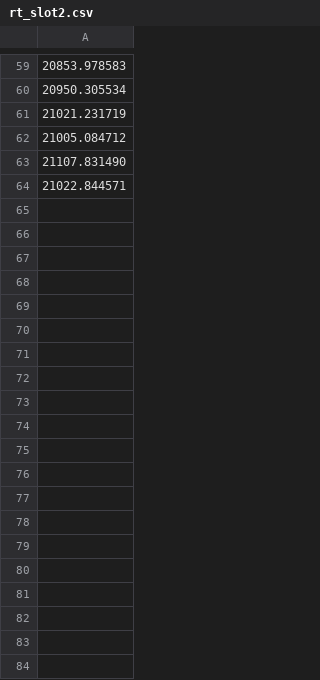
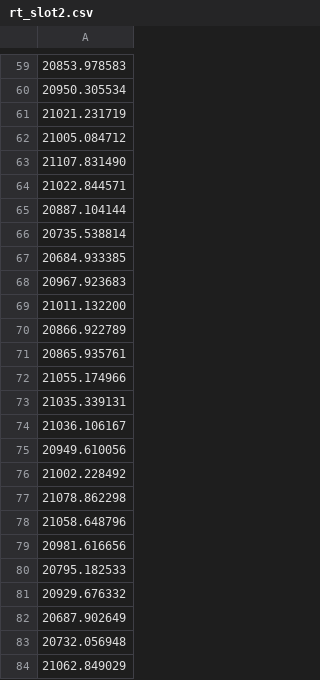
Before and after one commit to michsalvv/PMCSN, a CSV file: rt_slot2.csv, drawn as a sheet; only a part is shown, gaps mark what is left out; the diff covers the shown part only; the diff names each change by its address in the sheet, - before the commit and + after, or states it on an @@ line.

```diff
--- a/rt_slot2.csv
+++ b/rt_slot2.csv
+row 65: 20887.104144
+row 66: 20735.538814
+row 67: 20684.933385
+row 68: 20967.923683
+row 69: 21011.132200
+row 70: 20866.922789
+row 71: 20865.935761
+row 72: 21055.174966
+row 73: 21035.339131
+row 74: 21036.106167
+row 75: 20949.610056
+row 76: 21002.228492
+row 77: 21078.862298
+row 78: 21058.648796
+row 79: 20981.616656
+row 80: 20795.182533
+row 81: 20929.676332
+row 82: 20687.902649
+row 83: 20732.056948
+row 84: 21062.849029
```
Also changed, not shown: 44 added rows elsewhere in this file, rt_slot0.csv, rt_slot1.csv, 29 other files.
